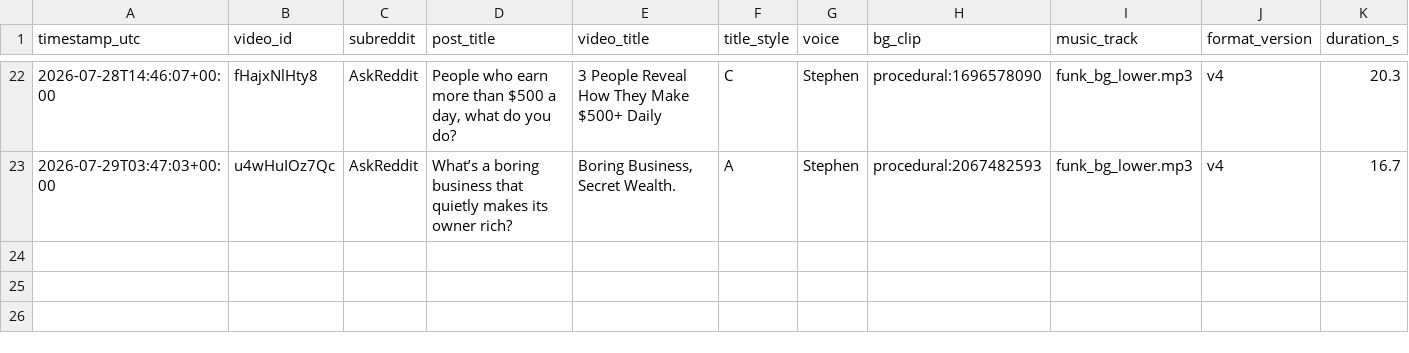
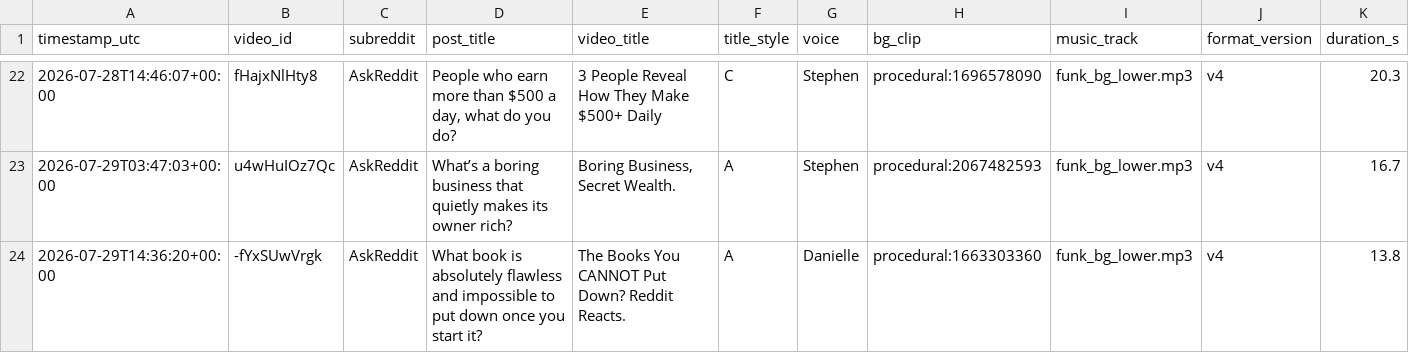
Before and after one commit to kaigg96/reddit-daily, a CSV file: upload_log.csv, drawn as a sheet; only a part is shown, gaps mark what is left out.

```diff
--- a/upload_log.csv
+++ b/upload_log.csv
@@ -23 +23,2 @@ timestamp_utc,video_id,subreddit,post_title,video_title,title_style,voice,bg_cli
 2026-07-29T03:47:03+00:00,u4wHuIOz7Qc,AskReddit,What’s a boring business that quietly makes its owner rich?,"Boring Business, Secret Wealth.",A,Stephen,procedural:2067482593,funk_bg_lower.mp3,v4,16.7
+2026-07-29T14:36:20+00:00,-fYxSUwVrgk,AskReddit,What book is absolutely flawless and impossible to put down once you start it?,The Books You CANNOT Put Down? Reddit Reacts.,A,Danielle,procedural:1663303360,funk_bg_lower.mp3,v4,13.8
```
Also changed, not shown: 1 other file.
